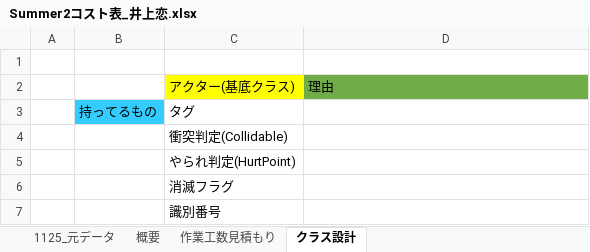
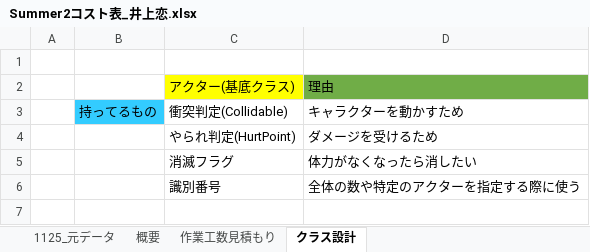
Before and after one commit to lovecap7/Summer2, an Excel workbook: Summer2コスト表_井上恋.xlsx, sheet クラス設計, drawn as a sheet; values as stored, in another font and other column widths than the file's, no borders; removed rows and columns are numbered as before the commit, all else as after; the diff names each change by its address in the sheet, - before the commit and + after, or states it on an @@ line.

```diff
--- a/Summer2コスト表_井上恋.xlsx (sheet クラス設計)
+++ b/Summer2コスト表_井上恋.xlsx (sheet クラス設計)
-row 3:  | 持ってるもの | タグ
-B3: (empty)
+B3: 持ってるもの
-B3 fill: none
+B3 fill: #33CCFF
-D3: (empty)
+D3: キャラクターを動かすため
-D4: (empty)
+D4: ダメージを受けるため
-D5: (empty)
+D5: 体力がなくなったら消したい
-D6: (empty)
+D6: 全体の数や特定のアクターを指定する際に使う
```
Also changed, not shown: 40 other files.
